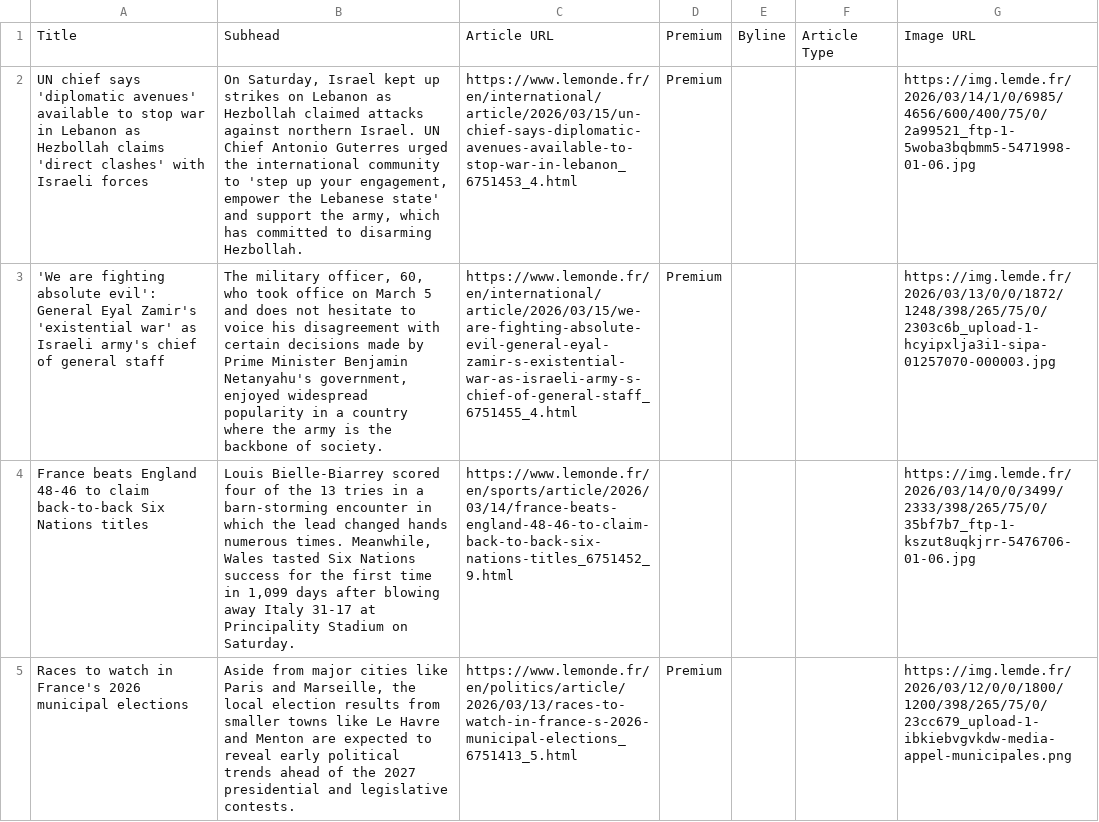
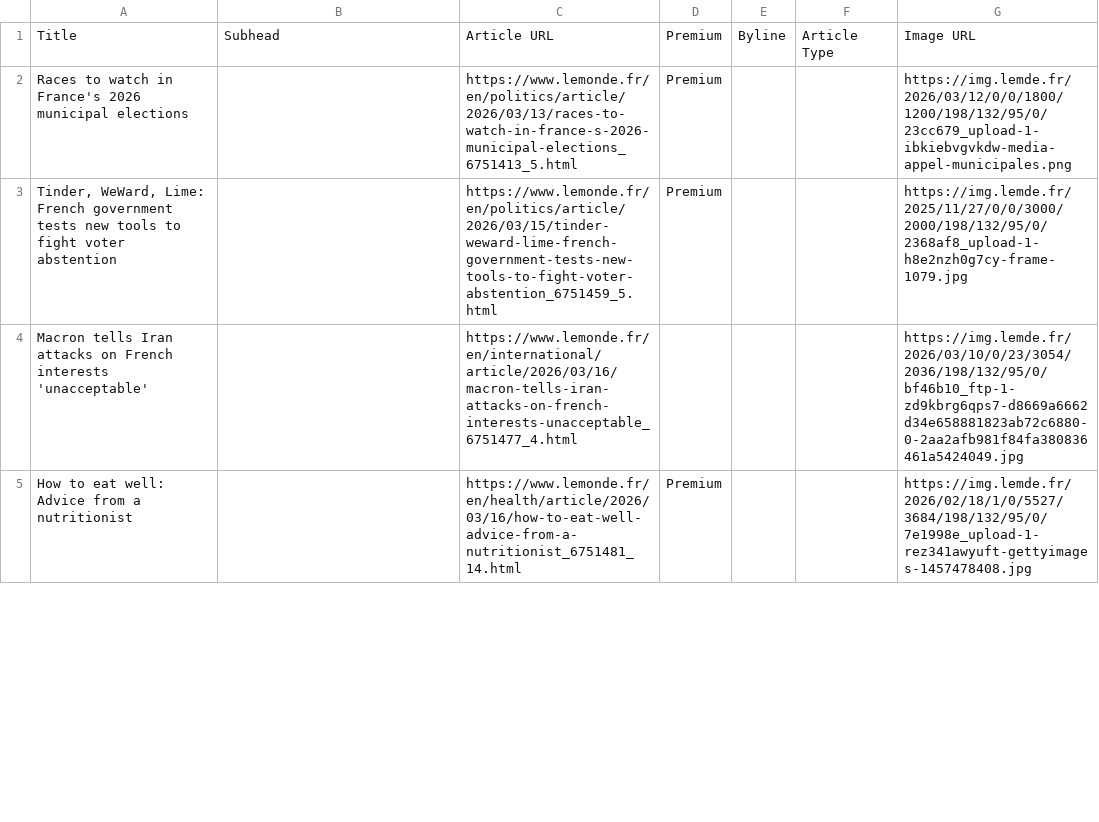
Before and after one commit to XiumeiDong/homework-07, a CSV file: le_monde_articles.csv, drawn as a sheet; only a part is shown; removed rows and columns are numbered as before the commit, all else as after; the diff covers the shown part only; the diff names each change by its address in the sheet, - before the commit and + after, or states it on an @@ line.

```diff
--- a/le_monde_articles.csv
+++ b/le_monde_articles.csv
-row 2: UN chief says 'diplomatic avenues' available to stop war in Lebanon as Hezbollah claims 'direct clashes' with Israeli forces | On Saturday, Israel kept up strikes on Lebanon as Hezbollah claimed attacks against northern Israel. UN Chief Antonio Guterres urged the international community to 'step up your engagement, empower the Lebanese state' and support the army, which has committed to disarming Hezbollah. | https://www.lemonde.fr/en/international/article/2026/03/15/un-chief-says-diplomatic-avenues-available-to-stop-war-in-lebanon_6751453_4.html | Premium |  |  | https://img.lemde.fr/2026/03/14/1/0/6985/4656/600/400/75/0/2a99521_ftp-1-5woba3bqbmm5-5471998-01-06.jpg
-row 3: 'We are fighting absolute evil': General Eyal Zamir's 'existential war' as Israeli army's chief of general staff | The military officer, 60, who took office on March 5 and does not hesitate to voice his disagreement with certain decisions made by Prime Minister Benjamin Netanyahu's government, enjoyed widespread popularity in a country where the army is the backbone of society. | https://www.lemonde.fr/en/international/article/2026/03/15/we-are-fighting-absolute-evil-general-eyal-zamir-s-existential-war-as-israeli-army-s-chief-of-general-staff_6751455_4.html | Premium |  |  | https://img.lemde.fr/2026/03/13/0/0/1872/1248/398/265/75/0/2303c6b_upload-1-hcyipxlja3i1-sipa-01257070-000003.jpg
-row 4: France beats England 48-46 to claim back-to-back Six Nations titles | Louis Bielle-Biarrey scored four of the 13 tries in a barn-storming encounter in which the lead changed hands numerous times. Meanwhile, Wales tasted Six Nations success for the first time in 1,099 days after blowing away Italy 31-17 at Principality Stadium on Saturday. | https://www.lemonde.fr/en/sports/article/2026/03/14/france-beats-england-48-46-to-claim-back-to-back-six-nations-titles_6751452_9.html |  |  |  | https://img.lemde.fr/2026/03/14/0/0/3499/2333/398/265/75/0/35bf7b7_ftp-1-kszut8uqkjrr-5476706-01-06.jpg
-B2: Aside from major cities like Paris and Marseille, the local election results from smaller towns like Le Havre and Menton are expected to reveal early political trends ahead of the 2027 presidential and legislative contests.
+B2: (empty)
-G2: https://img.lemde.fr/2026/03/12/0/0/1800/1200/398/265/75/0/23cc679_upload-1-ibkiebvgvkdw-media-appel-municipales.png
+G2: https://img.lemde.fr/2026/03/12/0/0/1800/1200/198/132/95/0/23cc679_upload-1-ibkiebvgvkdw-media-appel-municipales.png
+row 3: Tinder, WeWard, Lime: French government tests new tools to fight voter abstention |  | https://www.lemonde.fr/en/politics/article/2026/03/15/tinder-weward-lime-french-government-tests-new-tools-to-fight-voter-abstention_6751459_5.html | Premium |  |  | https://img.lemde.fr/2025/11/27/0/0/3000/2000/198/132/95/0/2368af8_upload-1-h8e2nzh0g7cy-frame-1079.jpg
+row 4: Macron tells Iran attacks on French interests 'unacceptable' |  | https://www.lemonde.fr/en/international/article/2026/03/16/macron-tells-iran-attacks-on-french-interests-unacceptable_6751477_4.html |  |  |  | https://img.lemde.fr/2026/03/10/0/23/3054/2036/198/132/95/0/bf46b10_ftp-1-zd9kbrg6qps7-d8669a6662d34e658881823ab72c6880-0-2aa2afb981f84fa380836461a5424049.jpg
+row 5: How to eat well: Advice from a nutritionist |  | https://www.lemonde.fr/en/health/article/2026/03/16/how-to-eat-well-advice-from-a-nutritionist_6751481_14.html | Premium |  |  | https://img.lemde.fr/2026/02/18/1/0/5527/3684/198/132/95/0/7e1998e_upload-1-rez341awyuft-gettyimages-1457478408.jpg
```
Also changed, not shown: 9 added rows, 14 removed rows and 10 edited cells elsewhere in this file.
